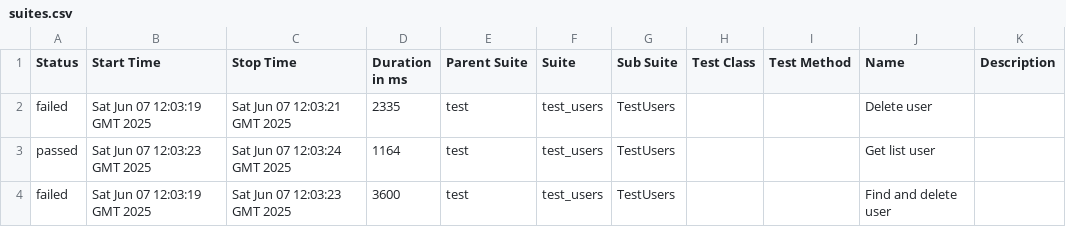
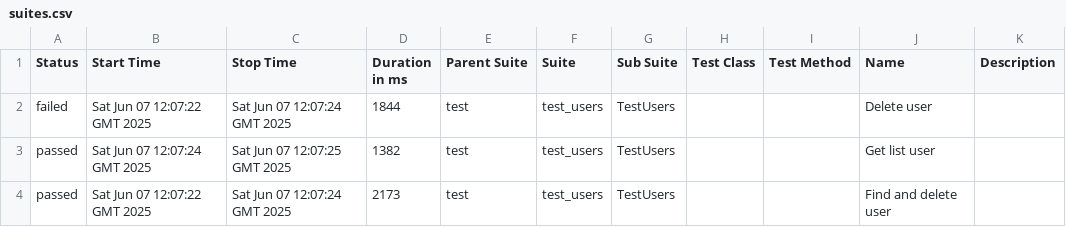
Before and after one commit to Loutermateus/git-ci, a CSV file: data/suites.csv, drawn as a sheet.

```diff
--- a/data/suites.csv
+++ b/data/suites.csv
@@ -1,4 +1,4 @@
 "Status","Start Time","Stop Time","Duration in ms","Parent Suite","Suite","Sub Suite","Test Class","Test Method","Name","Description"
-"failed","Sat Jun 07 12:03:19 GMT 2025","Sat Jun 07 12:03:21 GMT 2025","2335","test","test_users","TestUsers","","","Delete user",""
-"passed","Sat Jun 07 12:03:23 GMT 2025","Sat Jun 07 12:03:24 GMT 2025","1164","test","test_users","TestUsers","","","Get list user",""
-"failed","Sat Jun 07 12:03:19 GMT 2025","Sat Jun 07 12:03:23 GMT 2025","3600","test","test_users","TestUsers","","","Find and delete user",""
+"failed","Sat Jun 07 12:07:22 GMT 2025","Sat Jun 07 12:07:24 GMT 2025","1844","test","test_users","TestUsers","","","Delete user",""
+"passed","Sat Jun 07 12:07:24 GMT 2025","Sat Jun 07 12:07:25 GMT 2025","1382","test","test_users","TestUsers","","","Get list user",""
+"passed","Sat Jun 07 12:07:22 GMT 2025","Sat Jun 07 12:07:24 GMT 2025","2173","test","test_users","TestUsers","","","Find and delete user",""
```
Also changed, not shown: 31 other files.
